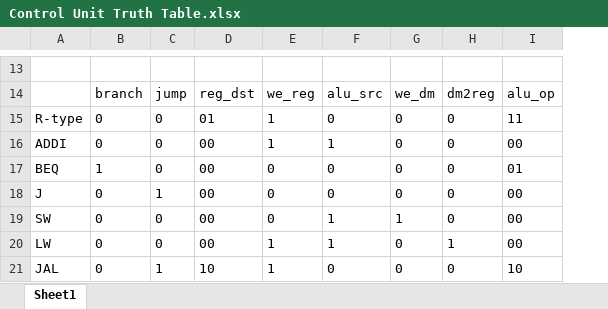
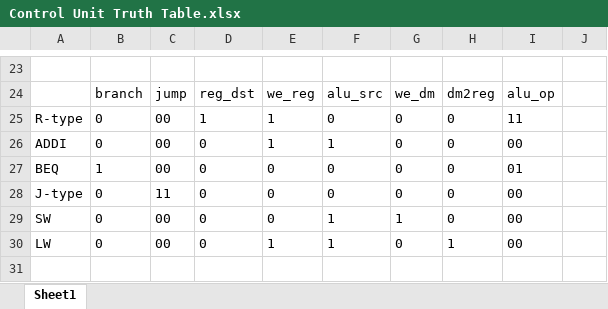
Before and after one commit to WilliamMajor/CMPE140, an Excel workbook: Lab7/Control Unit Truth Table.xlsx, sheet Sheet1, drawn as a sheet; only a part is shown, gaps mark what is left out; values as stored, in another font and other column widths than the file's, no borders; charts and pictures not drawn; removed rows and columns are numbered as before the commit, all else as after; the diff covers the shown part only; the diff names each change by its address in the sheet, - before the commit and + after, or states it on an @@ line.

```diff
--- a/Lab7/Control Unit Truth Table.xlsx (sheet Sheet1)
+++ b/Lab7/Control Unit Truth Table.xlsx (sheet Sheet1)
-column C, rows 14-20: jump | 0 | 0 | 0 | 1 | 0 | 0
+column C, rows 24-30: jump | 00 | 00 | 00 | 11 | 00 | 00
+column J, empty
-D25: 01
+D25: 1
-D26:D30: 00
+D26:D30: 0
-A28: J
+A28: J-type
-row 21: JAL | 0 | 1 | 10 | 1 | 0 | 0 | 0 | 10
```
Also changed, not shown: 11 added rows, 1 removed row and 55 edited cells elsewhere in this sheet, charts or pictures.
